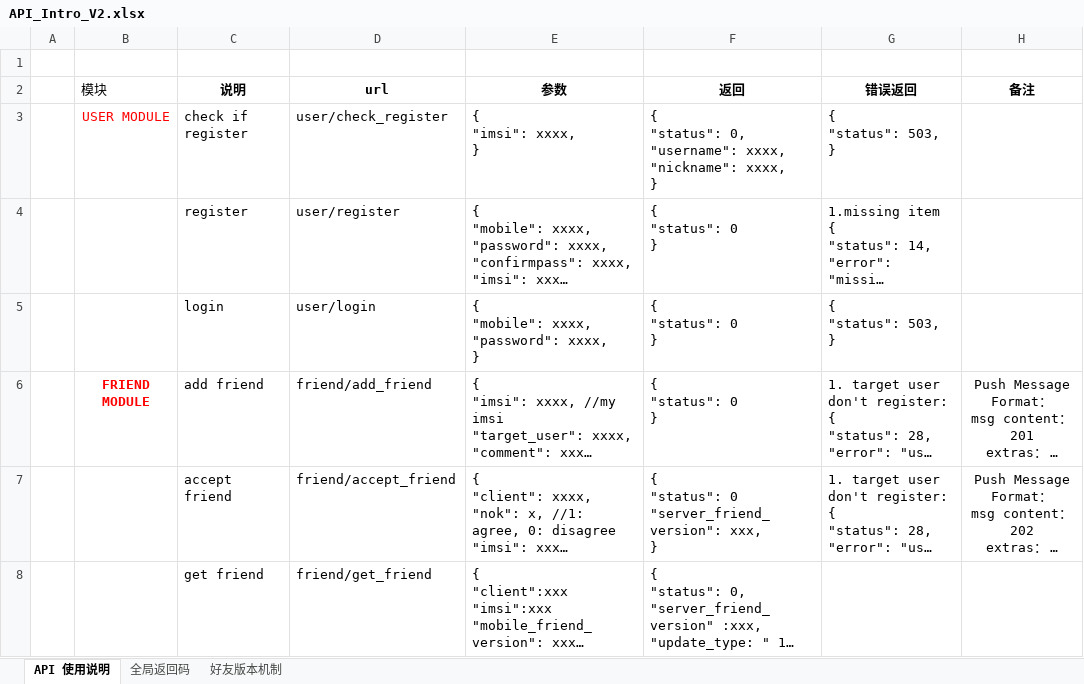
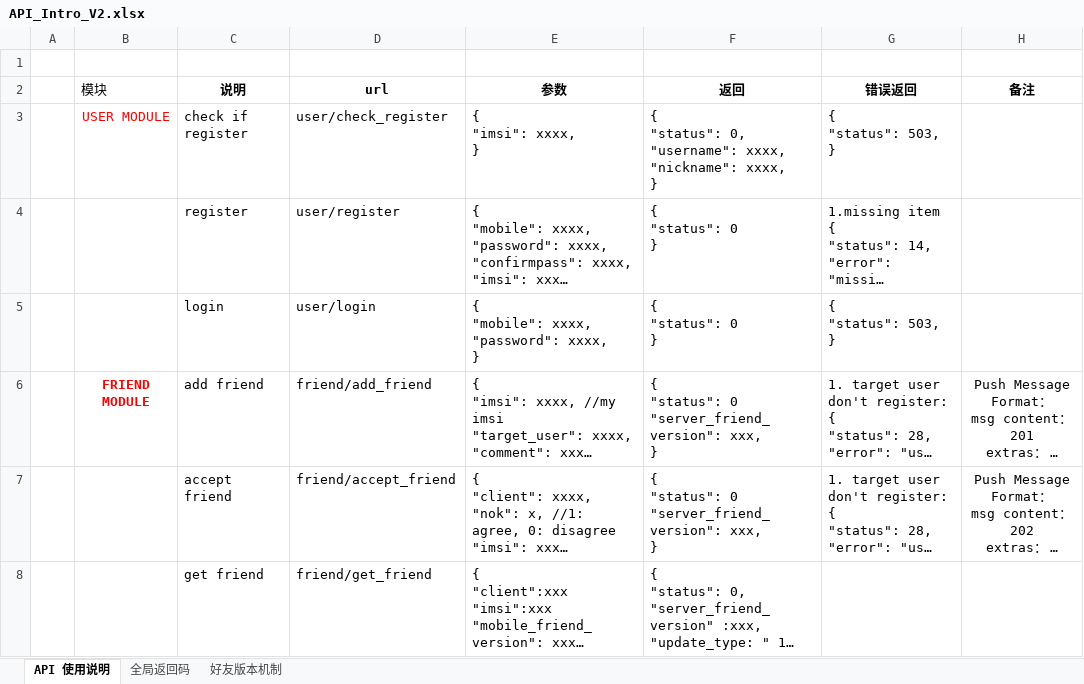
Before and after one commit to finaltracker/finaltracker, an Excel workbook: docs/API_Intro_V2.xlsx, sheet API 使用说明, drawn as a sheet; only a part is shown; long unchanged cells end in …; values as stored, in another font and other column widths than the file's, no borders; table styles not drawn; ↵ is a line break in a cell; the diff names each change by its address in the sheet, - before the commit and + after, or states it on an @@ line.

Commit message:
[add friend]return server friend version

```diff
--- a/docs/API_Intro_V2.xlsx (sheet API 使用说明)
+++ b/docs/API_Intro_V2.xlsx (sheet API 使用说明)
-F6 (返回): { ↵ "status": 0 ↵ }
+F6 (返回): { ↵ "status": 0 ↵ "server_friend_version": xxx, ↵ }
```
